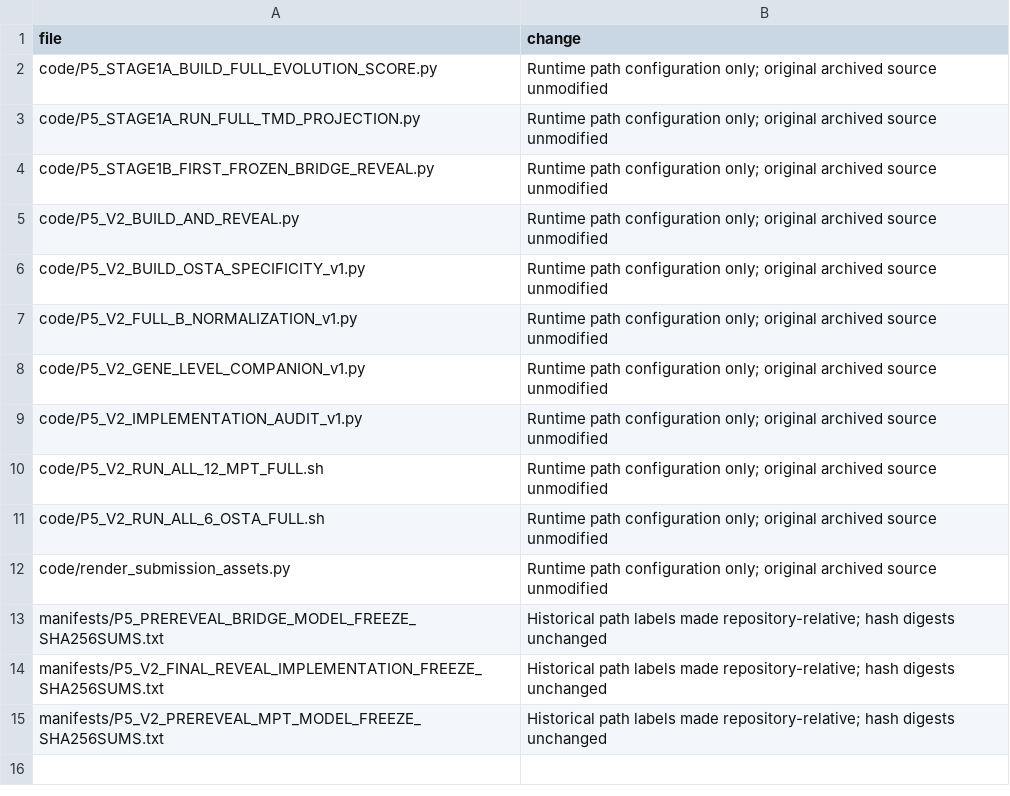
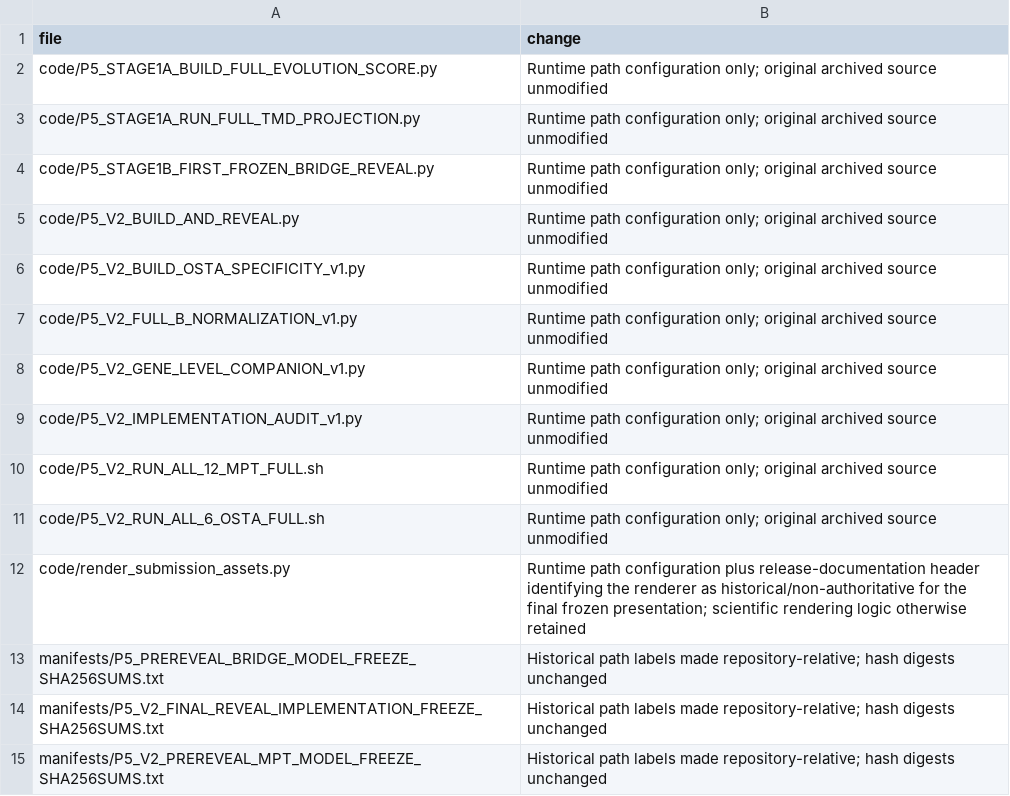
Before and after one commit to daming7977-byte/tmd-synonymous-conservation, a TSV file: PATH_EDIT_LOG.tsv, drawn as a sheet.

```diff
--- a/PATH_EDIT_LOG.tsv
+++ b/PATH_EDIT_LOG.tsv
@@ -11,3 +11,3 @@ code/P5_V2_RUN_ALL_12_MPT_FULL.sh	Runtime path configuration only; original arch
 code/P5_V2_RUN_ALL_6_OSTA_FULL.sh	Runtime path configuration only; original archived source unmodified
-code/render_submission_assets.py	Runtime path configuration only; original archived source unmodified
+code/render_submission_assets.py	Runtime path configuration plus release-documentation header identifying the renderer as historical/non-authoritative for the final frozen presentation; scientific rendering logic otherwise retained
 manifests/P5_PREREVEAL_BRIDGE_MODEL_FREEZE_SHA256SUMS.txt	Historical path labels made repository-relative; hash digests unchanged
```
Also changed, not shown: PROVENANCE.tsv, SCRIPT_TO_RESULT_MAP.tsv, 6 other files.
